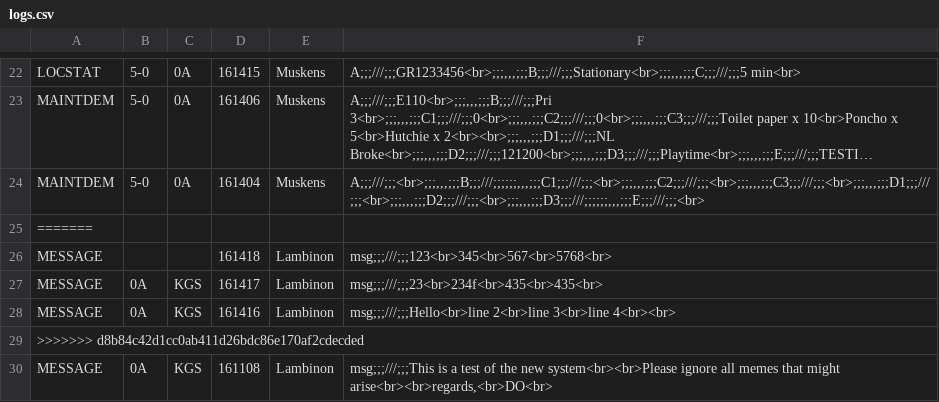
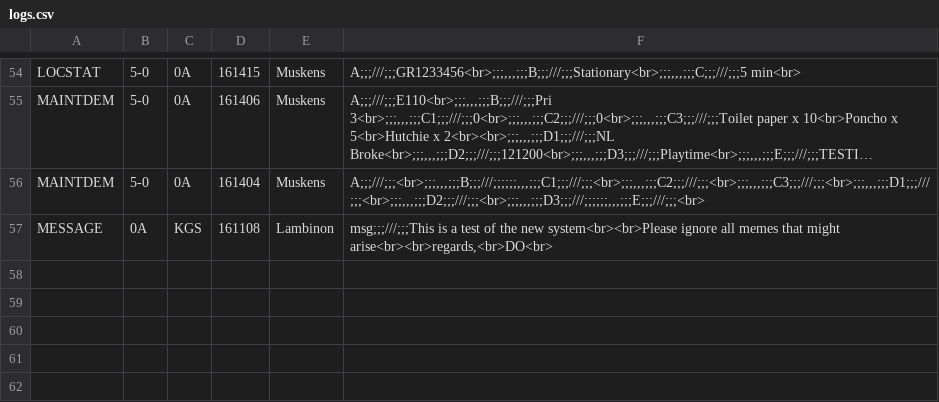
Before and after one commit to pikpik23/CP-v3.0, a CSV file: GUI_Test/resources/static/logs.csv, drawn as a sheet; only a part is shown, gaps mark what is left out; long unchanged cells end in …; removed rows and columns are numbered as before the commit, all else as after; the diff covers the shown part only; the diff names each change by its address in the sheet, - before the commit and + after, or states it on an @@ line.

```diff
--- a/GUI_Test/resources/static/logs.csv
+++ b/GUI_Test/resources/static/logs.csv
-row 25: =======
-row 26: MESSAGE |  |  | 161418 | Lambinon | msg;;;///;;;123<br>345<br>567<br>5768<br>
-row 27: MESSAGE | 0A | KGS | 161417 | Lambinon | msg;;;///;;;23<br>234f<br>435<br>435<br>
-row 28: MESSAGE | 0A | KGS | 161416 | Lambinon | msg;;;///;;;Hello<br>line 2<br>line 3<br>line 4<br><br>
-row 29: >>>>>>> d8b84c42d1cc0ab411d26bdc86e170af2cdecded
```
Also changed, not shown: 33 added rows and 1 removed row elsewhere in this file, 1 other file.
